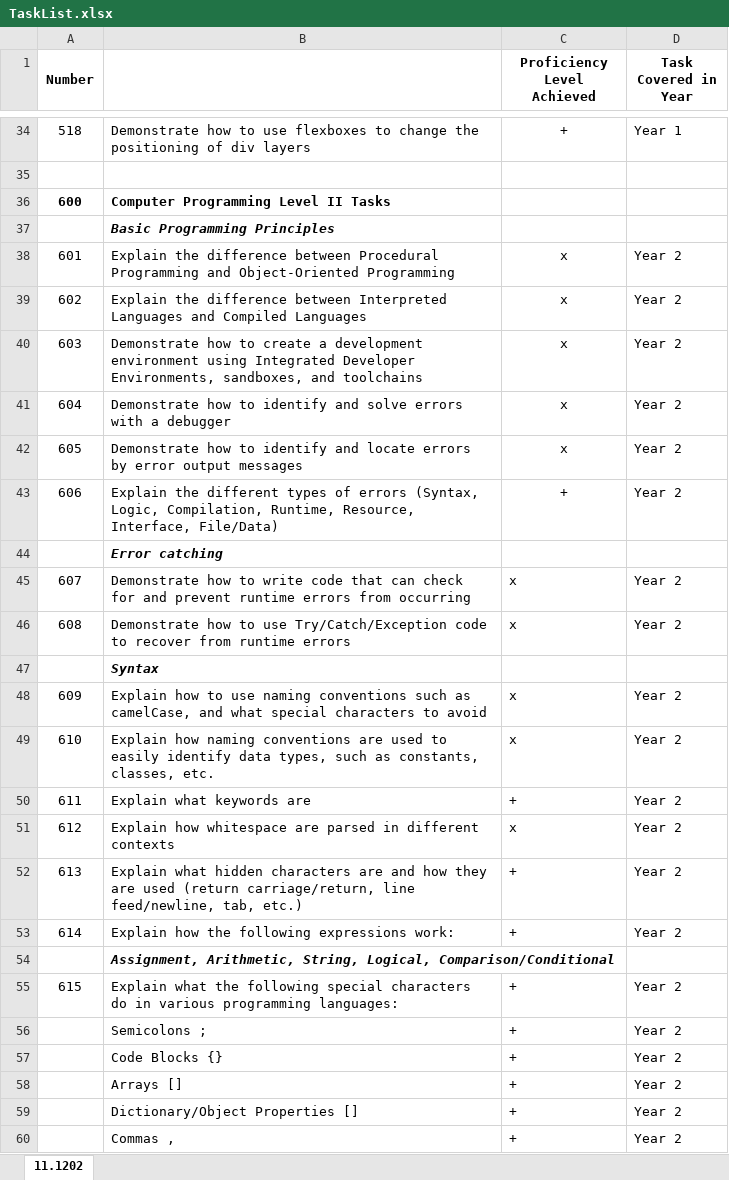
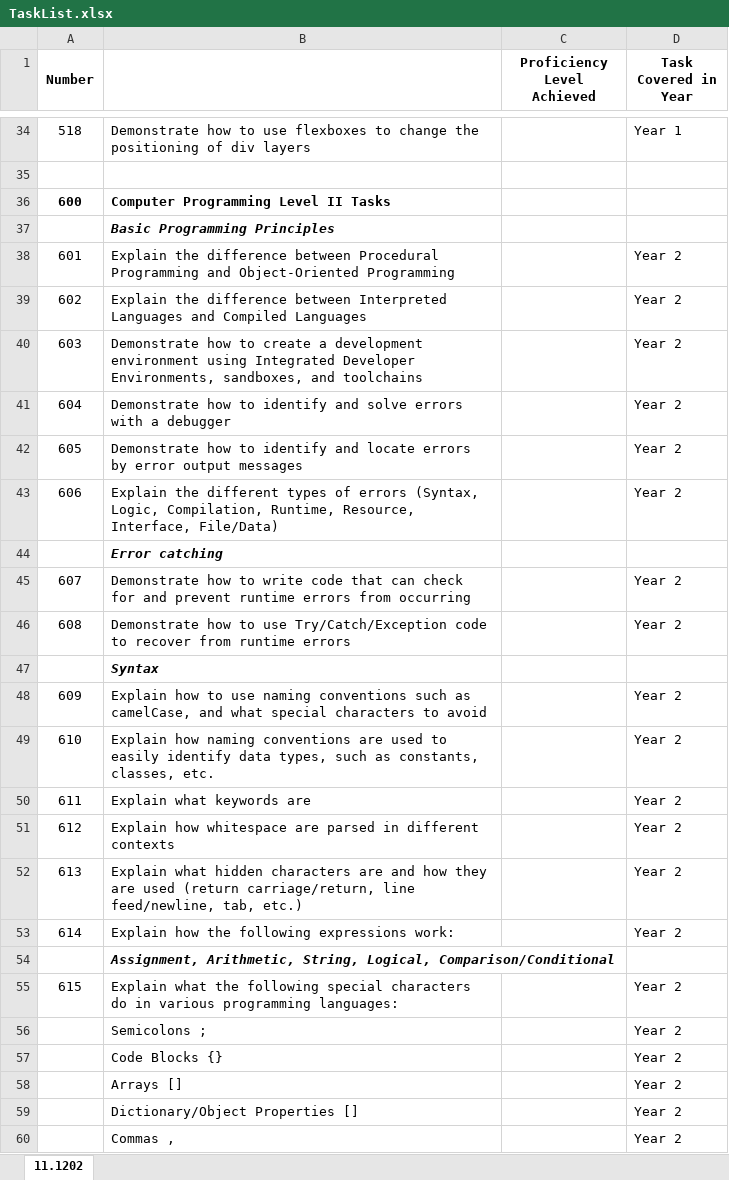
Before and after one commit to parke2023059/docpacs2223, an Excel workbook: TaskList.xlsx, sheet 11.1202, drawn as a sheet; only a part is shown, gaps mark what is left out; values as stored, in another font and other column widths than the file's, no borders; the diff covers the shown part only; the diff names each change by its address in the sheet, - before the commit and + after, or states it on an @@ line.

```diff
--- a/TaskList.xlsx (sheet 11.1202)
+++ b/TaskList.xlsx (sheet 11.1202)
-C34 (Proficiency Level Achieved): +
+C34 (Proficiency Level Achieved): (empty)
-C38:C42 (Proficiency Level Achieved): x
+C38:C42 (Proficiency Level Achieved): (empty)
-C43 (Proficiency Level Achieved): +
+C43 (Proficiency Level Achieved): (empty)
-C45:C46 (Proficiency Level Achieved): x
+C45:C46 (Proficiency Level Achieved): (empty)
-C48:C49 (Proficiency Level Achieved): x
+C48:C49 (Proficiency Level Achieved): (empty)
-C50 (Proficiency Level Achieved): +
+C50 (Proficiency Level Achieved): (empty)
-C51 (Proficiency Level Achieved): x
+C51 (Proficiency Level Achieved): (empty)
-C52:C53 (Proficiency Level Achieved): +
+C52:C53 (Proficiency Level Achieved): (empty)
-C55:C60 (Proficiency Level Achieved): +
+C55:C60 (Proficiency Level Achieved): (empty)
```
Also changed, not shown: 173 edited cells elsewhere in this sheet.
